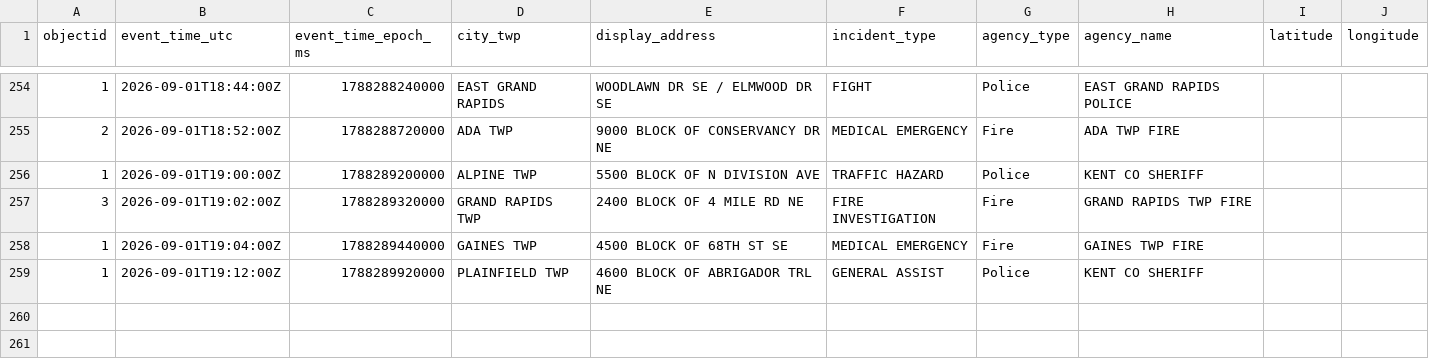
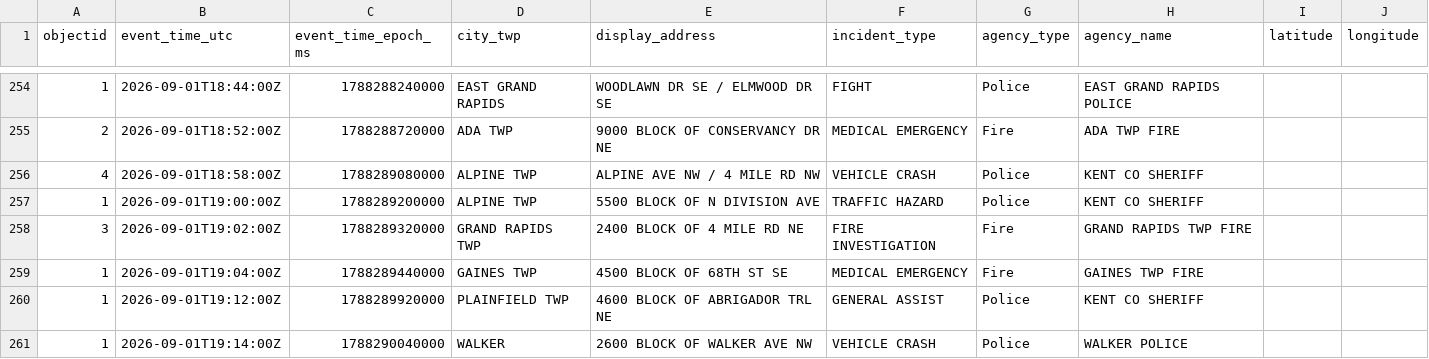
Before and after one commit to Cantica-Systems/west-michigan-dispatch, a CSV file: data/kent/2026-09.csv, drawn as a sheet; only a part is shown, gaps mark what is left out; the diff names each change by its address in the sheet, - before the commit and + after, or states it on an @@ line.

```diff
--- a/data/kent/2026-09.csv
+++ b/data/kent/2026-09.csv
+row 256: 4 | 2026-09-01T18:58:00Z | 1788289080000 | ALPINE TWP | ALPINE AVE NW / 4 MILE RD NW | VEHICLE CRASH | Police | KENT CO SHERIFF
+row 261: 1 | 2026-09-01T19:14:00Z | 1788290040000 | WALKER | 2600 BLOCK OF WALKER AVE NW | VEHICLE CRASH | Police | WALKER POLICE
```
Also changed, not shown: data/grcity/2026-09.csv, 3 other files.
